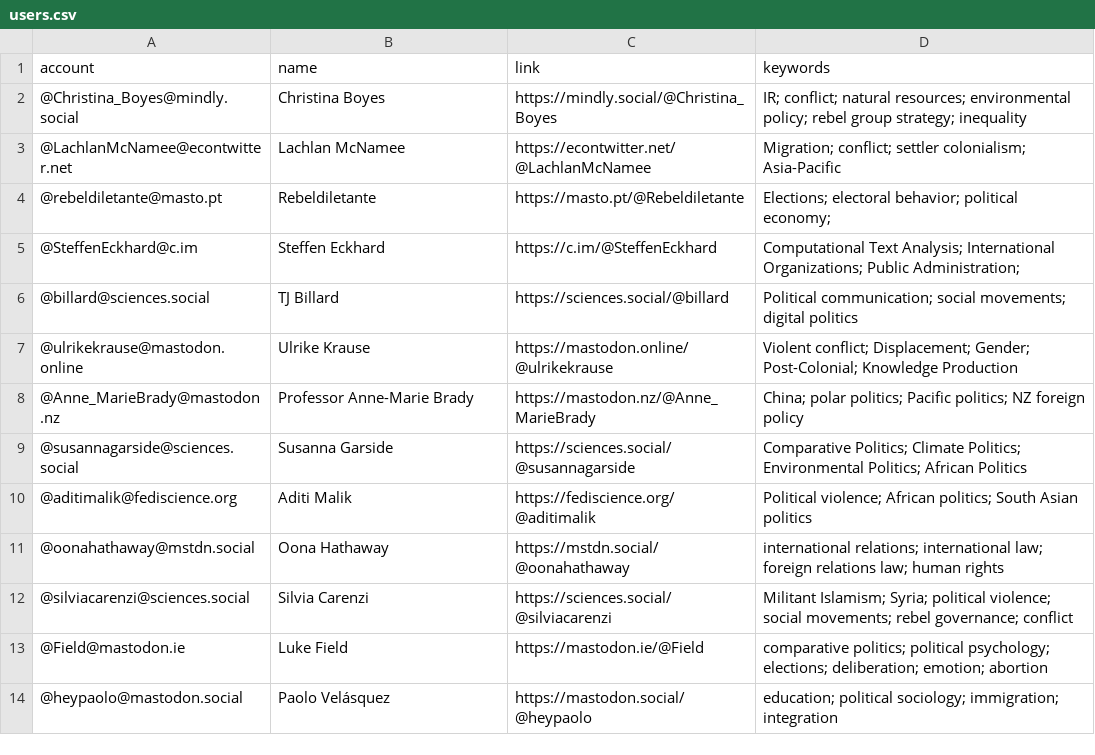
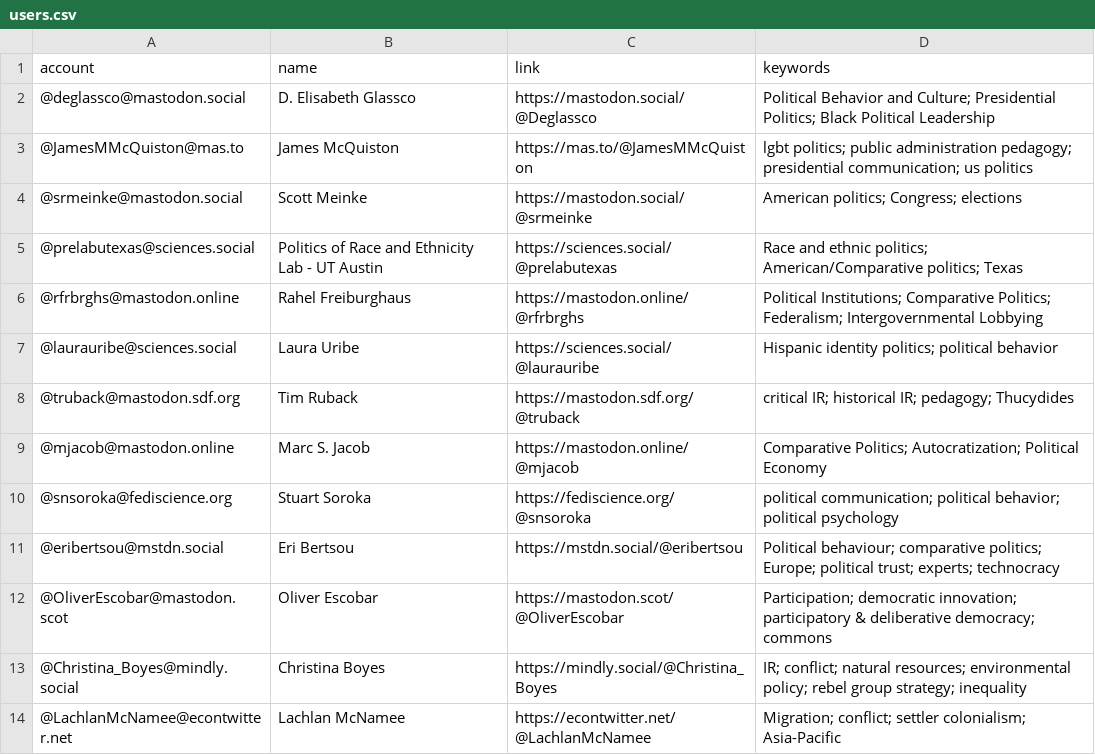
Before and after one commit to brentonpeterson/Mastodon-PoliScientists, a CSV file: resources/users.csv, drawn as a sheet; only a part is shown; the shorter side is filled out with more unchanged rows.

Commit message:
Add files via upload
update list

```diff
--- a/resources/users.csv
+++ b/resources/users.csv
@@ -1,2 +1,13 @@
 account,name,link,keywords
+@deglassco@mastodon.social,D. Elisabeth Glassco,https://mastodon.social/@Deglassco,Political Behavior and Culture; Presidential Politics; Black Political Leadership
+@JamesMMcQuiston@mas.to,James McQuiston,https://mas.to/@JamesMMcQuiston,lgbt politics; public administration pedagogy; presidential communication; us politics
+@srmeinke@mastodon.social,Scott Meinke,https://mastodon.social/@srmeinke,American politics; Congress; elections
+@prelabutexas@sciences.social,Politics of Race and Ethnicity Lab - UT Austin,https://sciences.social/@prelabutexas,Race and ethnic politics; American/Comparative politics; Texas
+@rfrbrghs@mastodon.online,Rahel Freiburghaus,https://mastodon.online/@rfrbrghs,Political Institutions; Comparative Politics; Federalism; Intergovernmental Lobbying
+@laurauribe@sciences.social,Laura Uribe,https://sciences.social/@laurauribe,Hispanic identity politics; political behavior
+@truback@mastodon.sdf.org,Tim Ruback,https://mastodon.sdf.org/@truback,critical IR; historical IR; pedagogy; Thucydides
+@mjacob@mastodon.online,Marc S. Jacob,https://mastodon.online/@mjacob,Comparative Politics; Autocratization; Political Economy
+@snsoroka@fediscience.org,Stuart Soroka,https://fediscience.org/@snsoroka,political communication; political behavior; political psychology
+@eribertsou@mstdn.social,Eri Bertsou,https://mstdn.social/@eribertsou,Political behaviour; comparative politics; Europe; political trust; experts; technocracy
+@OliverEscobar@mastodon.scot,Oliver Escobar,https://mastodon.scot/@OliverEscobar,Participation; democratic innovation; participatory & deliberative democracy; commons
 @Christina_Boyes@mindly.social,Christina Boyes,https://mindly.social/@Christina_Boyes,IR; conflict; natural resources; environmental policy; rebel group strategy; inequality
```
